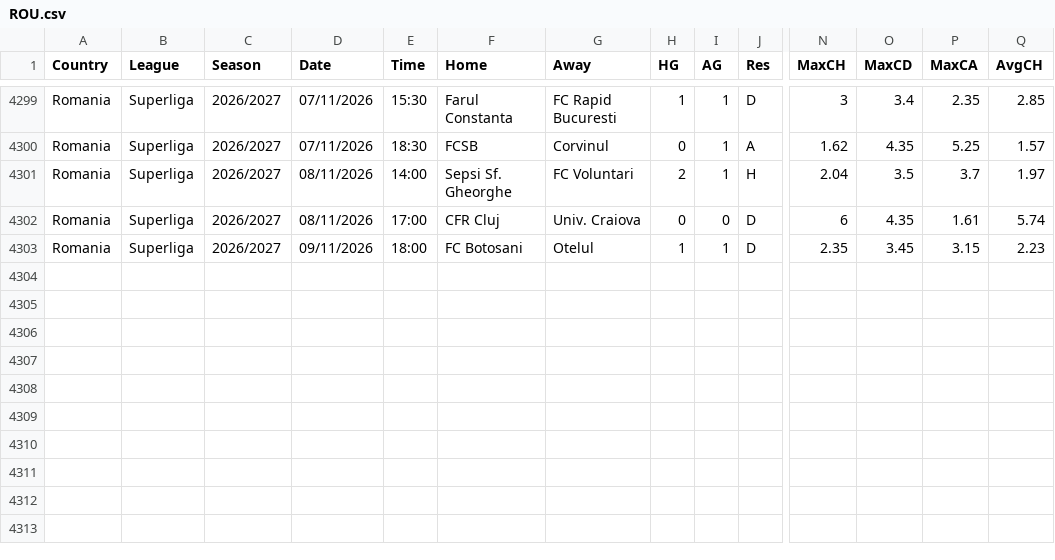
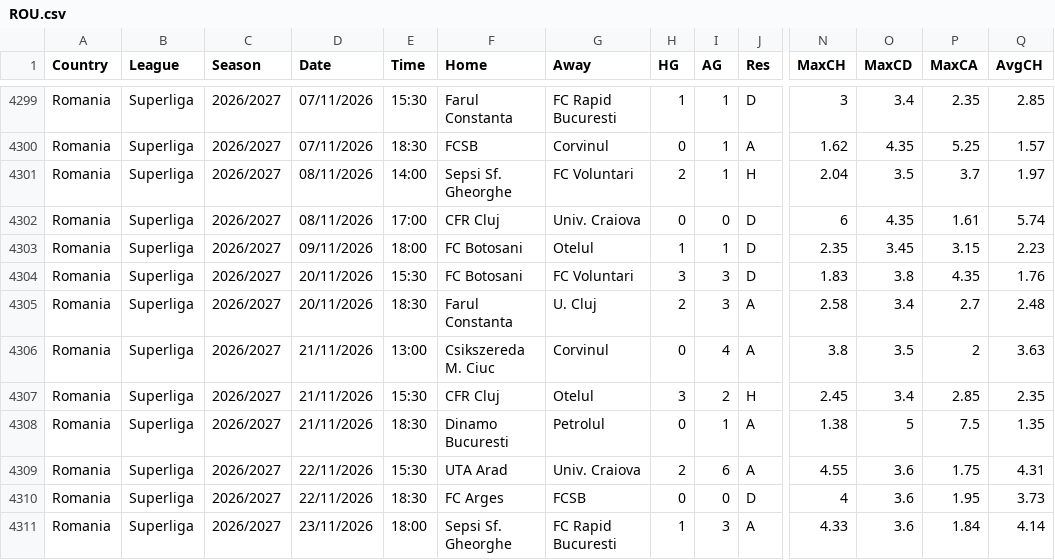
Before and after one commit to Melarsed/futbol-veri, a CSV file: new/ROU.csv, drawn as a sheet; only a part is shown, gaps mark what is left out; rows hold the shown columns only; the diff names each change by its address in the sheet, - before the commit and + after, or states it on an @@ line.

```diff
--- a/new/ROU.csv
+++ b/new/ROU.csv
+row 4304: Romania | Superliga | 2026/2027 | 20/11/2026 | 15:30 | FC Botosani | FC Voluntari | 3 | 3 | D | 1.83 | 3.8 | 4.35 | 1.76
+row 4305: Romania | Superliga | 2026/2027 | 20/11/2026 | 18:30 | Farul Constanta | U. Cluj | 2 | 3 | A | 2.58 | 3.4 | 2.7 | 2.48
+row 4306: Romania | Superliga | 2026/2027 | 21/11/2026 | 13:00 | Csikszereda M. Ciuc | Corvinul | 0 | 4 | A | 3.8 | 3.5 | 2 | 3.63
+row 4307: Romania | Superliga | 2026/2027 | 21/11/2026 | 15:30 | CFR Cluj | Otelul | 3 | 2 | H | 2.45 | 3.4 | 2.85 | 2.35
+row 4308: Romania | Superliga | 2026/2027 | 21/11/2026 | 18:30 | Dinamo Bucuresti | Petrolul | 0 | 1 | A | 1.38 | 5 | 7.5 | 1.35
+row 4309: Romania | Superliga | 2026/2027 | 22/11/2026 | 15:30 | UTA Arad | Univ. Craiova | 2 | 6 | A | 4.55 | 3.6 | 1.75 | 4.31
+row 4310: Romania | Superliga | 2026/2027 | 22/11/2026 | 18:30 | FC Arges | FCSB | 0 | 0 | D | 4 | 3.6 | 1.95 | 3.73
+row 4311: Romania | Superliga | 2026/2027 | 23/11/2026 | 18:00 | Sepsi Sf. Gheorghe | FC Rapid Bucuresti | 1 | 3 | A | 4.33 | 3.6 | 1.84 | 4.14
```
Also changed, not shown: new/DNK.csv, new/NOR.csv, 7 other files.
